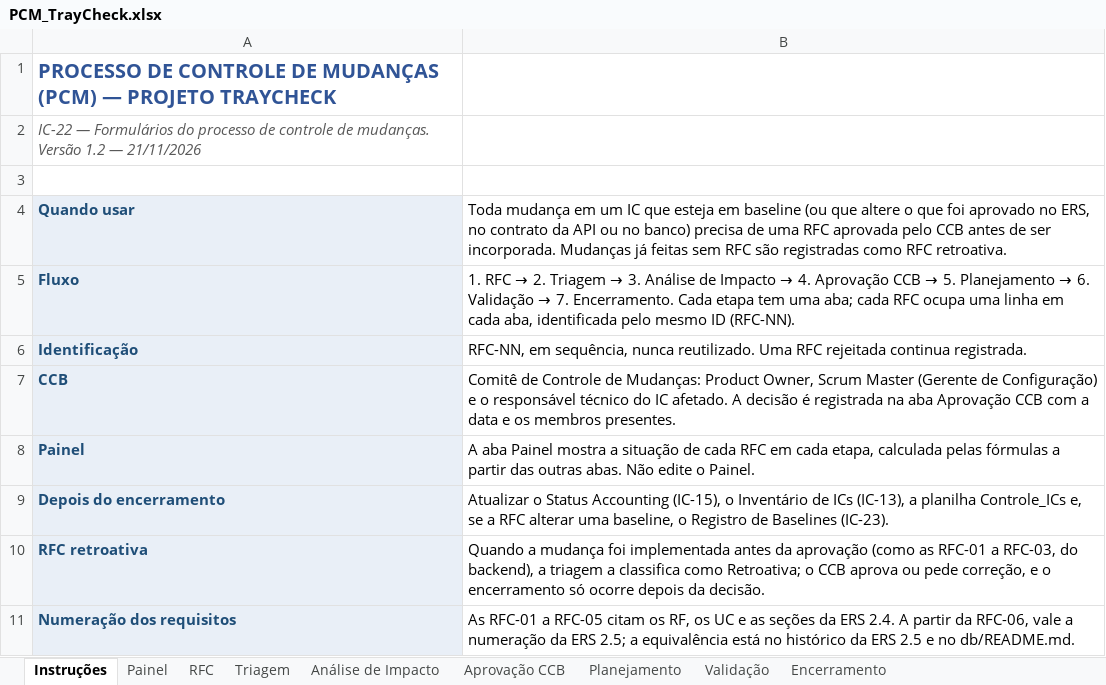
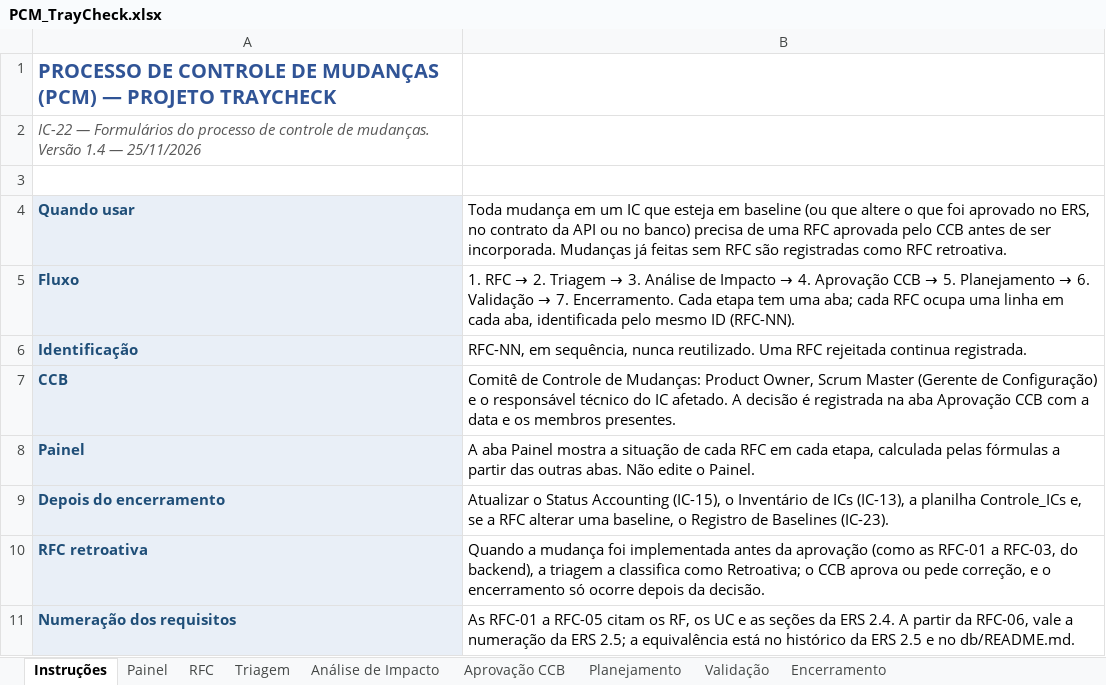
Before and after one commit to GustavoPaes20/TrayCheck, an Excel workbook: docs/pcm/PCM_TrayCheck.xlsx, sheet Instruções, drawn as a sheet; values as stored, in another font and other column widths than the file's, no borders; the diff names each change by its address in the sheet, - before the commit and + after, or states it on an @@ line.

```diff
--- a/docs/pcm/PCM_TrayCheck.xlsx (sheet Instruções)
+++ b/docs/pcm/PCM_TrayCheck.xlsx (sheet Instruções)
-A2: …mudanças. Versão 1.2 — 21/11/2026
+A2: …mudanças. Versão 1.4 — 25/11/2026
```
Also changed, not shown: sheet Painel, sheet RFC, sheet Triagem, sheet Análise de Impacto, sheet Planejamento, sheet Encerramento, 2 more sheets, docs/Controle_ICs_v03.xlsx, 13 other files.
